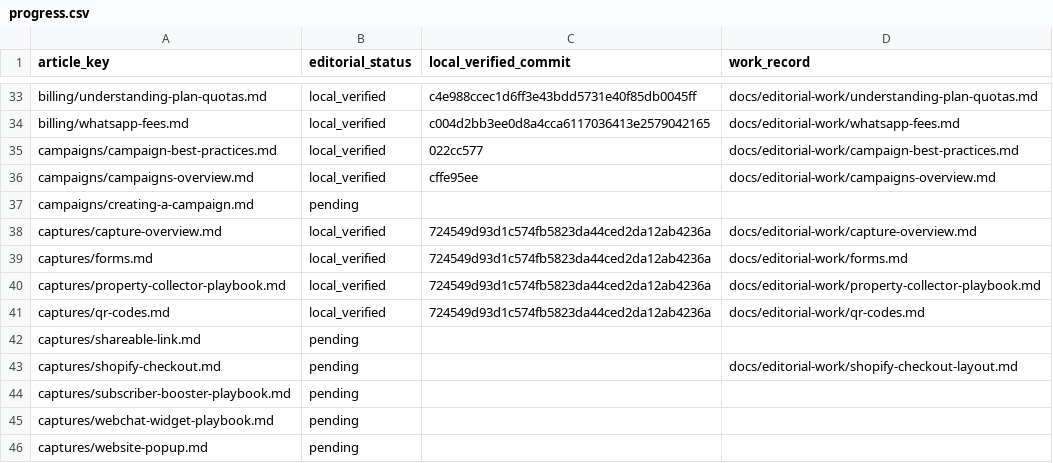
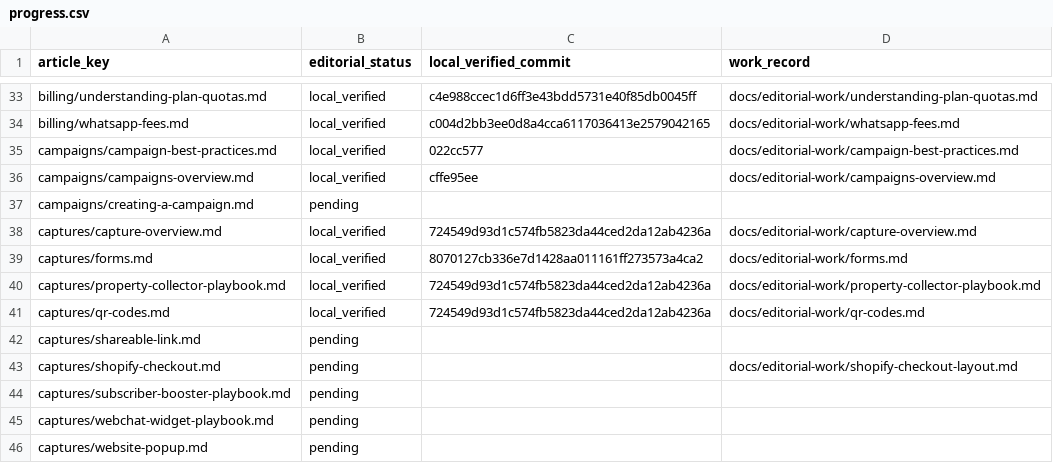
Before and after one commit to hellotext/help, a CSV file: docs/editorial-work/progress.csv, drawn as a sheet; only a part is shown, gaps mark what is left out.

Commit message:
Record Forms desktop catalog verification

```diff
--- a/docs/editorial-work/progress.csv
+++ b/docs/editorial-work/progress.csv
@@ -38,3 +38,3 @@ campaigns/creating-a-campaign.md,pending,,
 captures/capture-overview.md,local_verified,724549d93d1c574fb5823da44ced2da12ab4236a,docs/editorial-work/capture-overview.md
-captures/forms.md,local_verified,724549d93d1c574fb5823da44ced2da12ab4236a,docs/editorial-work/forms.md
+captures/forms.md,local_verified,8070127cb336e7d1428aa011161ff273573a4ca2,docs/editorial-work/forms.md
 captures/property-collector-playbook.md,local_verified,724549d93d1c574fb5823da44ced2da12ab4236a,docs/editorial-work/property-collector-playbook.md
```
Also changed, not shown: 1 other file.
